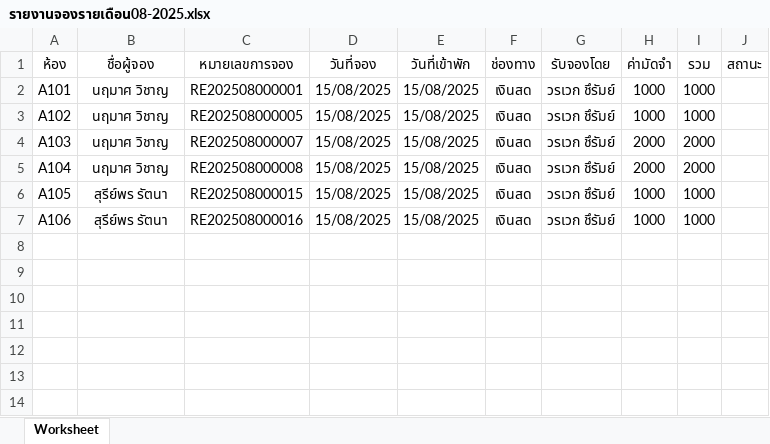
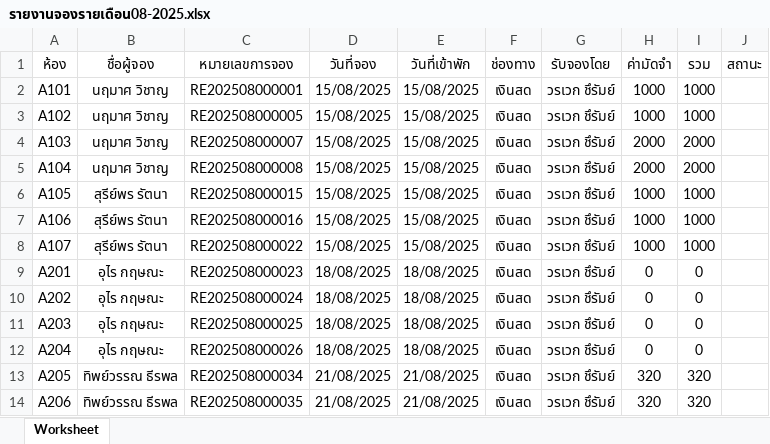
Before and after one commit to worawek-wek/Mike, an Excel workbook: public/upload/export_excel/รายงานจองรายเดือน08-2025.xlsx, sheet Worksheet, drawn as a sheet; values as stored, in another font and other column widths than the file's, no borders; the diff names each change by its address in the sheet, - before the commit and + after, or states it on an @@ line.

```diff
--- a/public/upload/export_excel/รายงานจองรายเดือน08-2025.xlsx (sheet Worksheet)
+++ b/public/upload/export_excel/รายงานจองรายเดือน08-2025.xlsx (sheet Worksheet)
+row 8: A107 | สุรีย์พร รัตนา | RE202508000022 | 15/08/2025 | 15/08/2025 | เงินสด | วรเวก ชึรัมย์ | 1000 | 1000
+row 9: A201 | อุไร กฤษณะ | RE202508000023 | 18/08/2025 | 18/08/2025 | เงินสด | วรเวก ชึรัมย์ | 0 | 0
+row 10: A202 | อุไร กฤษณะ | RE202508000024 | 18/08/2025 | 18/08/2025 | เงินสด | วรเวก ชึรัมย์ | 0 | 0
+row 11: A203 | อุไร กฤษณะ | RE202508000025 | 18/08/2025 | 18/08/2025 | เงินสด | วรเวก ชึรัมย์ | 0 | 0
+row 12: A204 | อุไร กฤษณะ | RE202508000026 | 18/08/2025 | 18/08/2025 | เงินสด | วรเวก ชึรัมย์ | 0 | 0
+row 13: A205 | ทิพย์วรรณ ธีรพล | RE202508000034 | 21/08/2025 | 21/08/2025 | เงินสด | วรเวก ชึรัมย์ | 320 | 320
+row 14: A206 | ทิพย์วรรณ ธีรพล | RE202508000035 | 21/08/2025 | 21/08/2025 | เงินสด | วรเวก ชึรัมย์ | 320 | 320
```
Also changed, not shown: public/upload/export_excel/all-07-2025.xlsx, public/upload/export_excel/รายงานหนี้สูญ.xlsx, 40 other files.
